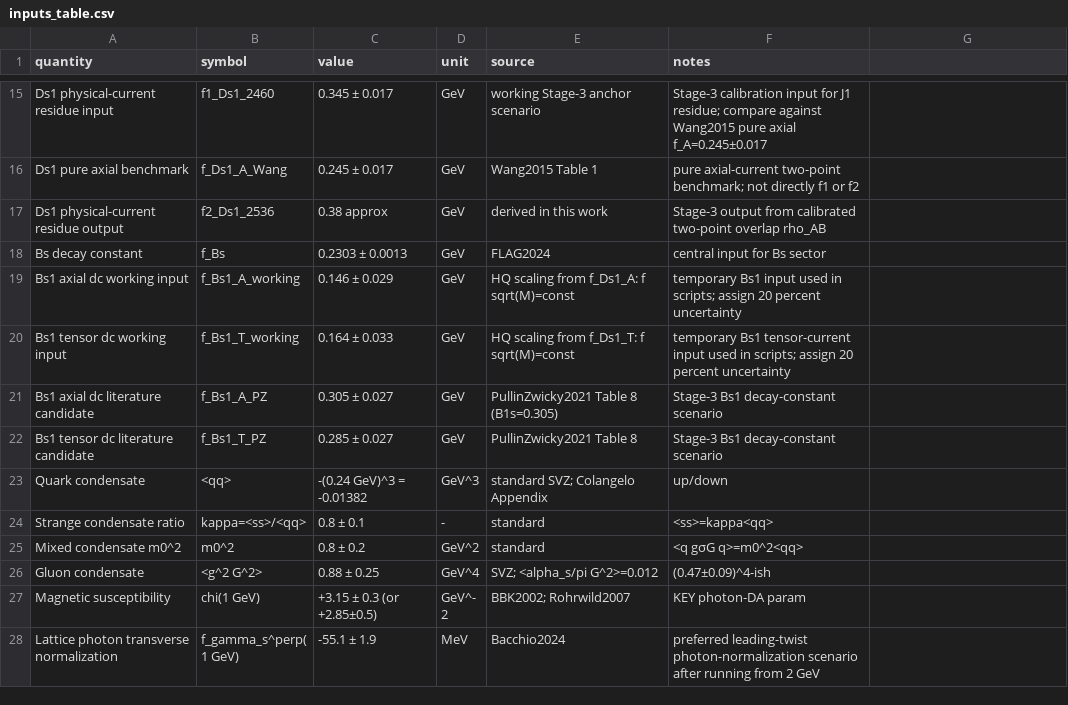
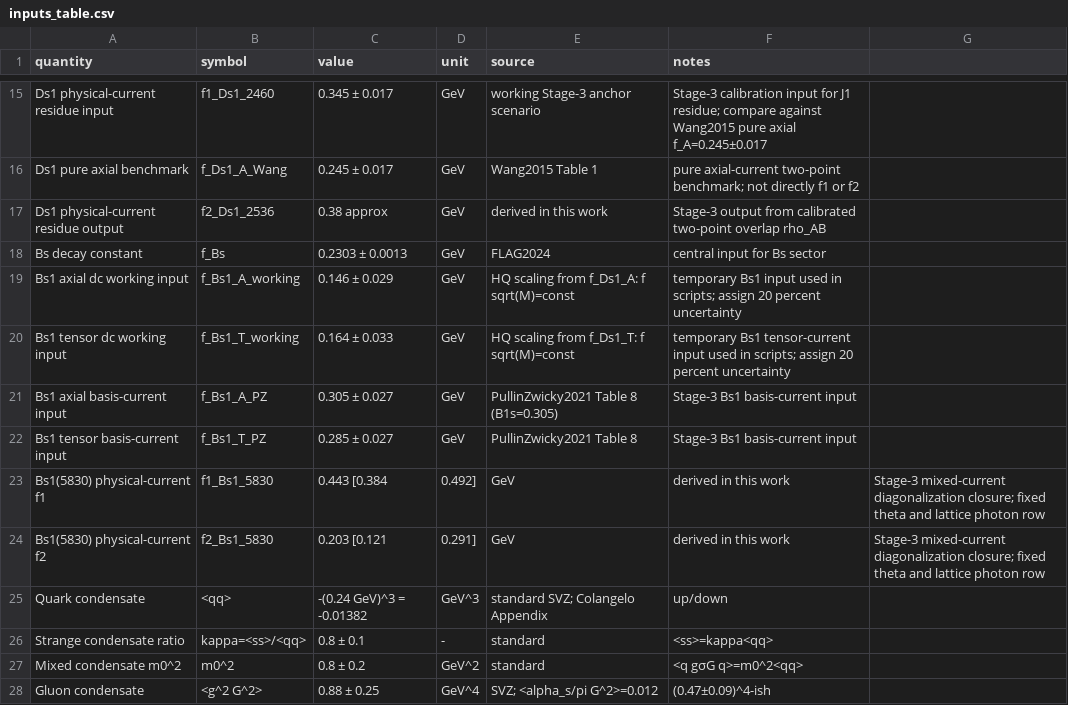
Before and after one commit to sbilmis/Dsgamma, a CSV file: inputs_table.csv, drawn as a sheet; only a part is shown, gaps mark what is left out; the shorter side is filled out with more unchanged rows.

Commit message:
Add Bs1 physical-current normalization

```diff
--- a/inputs_table.csv
+++ b/inputs_table.csv
@@ -20,4 +20,6 @@ Bs1 axial dc working input,f_Bs1_A_working,0.146 ± 0.029,GeV,HQ scaling from f_
 Bs1 tensor dc working input,f_Bs1_T_working,0.164 ± 0.033,GeV,HQ scaling from f_Ds1_T: f sqrt(M)=const,temporary Bs1 tensor-current input used in scripts; assign 20 percent uncertainty
-Bs1 axial dc literature candidate,f_Bs1_A_PZ,0.305 ± 0.027,GeV,PullinZwicky2021 Table 8 (B1s=0.305),Stage-3 Bs1 decay-constant scenario
-Bs1 tensor dc literature candidate,f_Bs1_T_PZ,0.285 ± 0.027,GeV,PullinZwicky2021 Table 8,Stage-3 Bs1 decay-constant scenario
+Bs1 axial basis-current input,f_Bs1_A_PZ,0.305 ± 0.027,GeV,PullinZwicky2021 Table 8 (B1s=0.305),Stage-3 Bs1 basis-current input
+Bs1 tensor basis-current input,f_Bs1_T_PZ,0.285 ± 0.027,GeV,PullinZwicky2021 Table 8,Stage-3 Bs1 basis-current input
+Bs1(5830) physical-current f1,f1_Bs1_5830,0.443 [0.384,0.492],GeV,derived in this work,Stage-3 mixed-current diagonalization closure; fixed theta and lattice photon row
+Bs1(5830) physical-current f2,f2_Bs1_5830,0.203 [0.121,0.291],GeV,derived in this work,Stage-3 mixed-current diagonalization closure; fixed theta and lattice photon row
 Quark condensate,<qq>,-(0.24 GeV)^3 = -0.01382,GeV^3,standard SVZ; Colangelo Appendix,up/down
```
Also changed, not shown: outputs/bondar_literature_comparison_table.csv, outputs/combined_recommended_results_table.csv, 15 other files.
